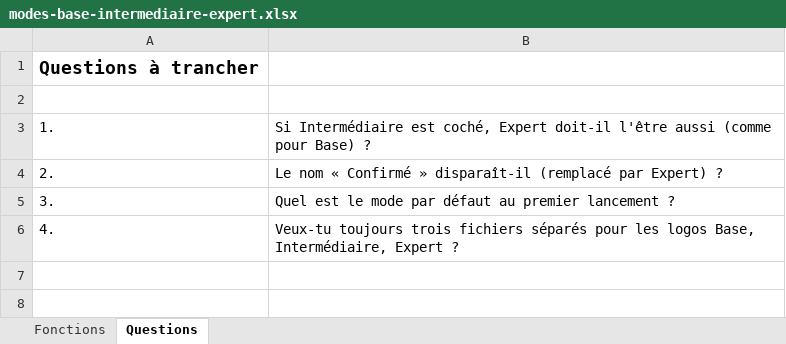
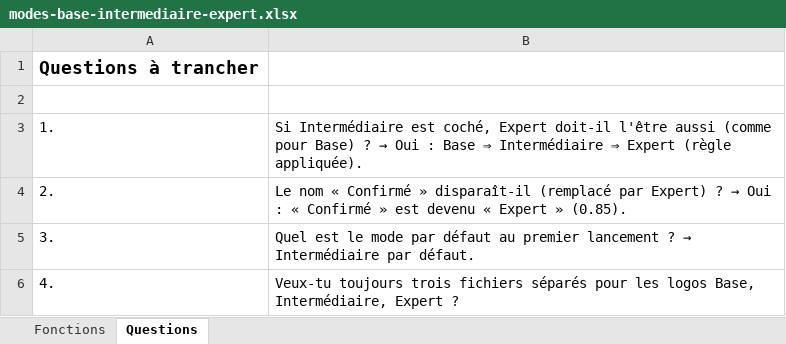
Before and after one commit to MaxXx39/app-topo, an Excel workbook: docs/modes-base-intermediaire-expert.xlsx, sheet Questions, drawn as a sheet; values as stored, in another font and other column widths than the file's, no borders; the diff names each change by its address in the sheet, - before the commit and + after, or states it on an @@ line.

```diff
--- a/docs/modes-base-intermediaire-expert.xlsx (sheet Questions)
+++ b/docs/modes-base-intermediaire-expert.xlsx (sheet Questions)
@@ B3: …Base) ? → …Base) ? → Oui : Base ⇒ Intermédiaire ⇒ Expert (règle appliquée). @@
@@ B4: …Expert) ? → …Expert) ? → Oui : « Confirmé » est devenu « Expert » (0.85). @@
@@ B5: …lancement ? → …lancement ? → Intermédiaire par défaut. @@
```
Also changed, not shown: sheet Fonctions, 6 other files.
